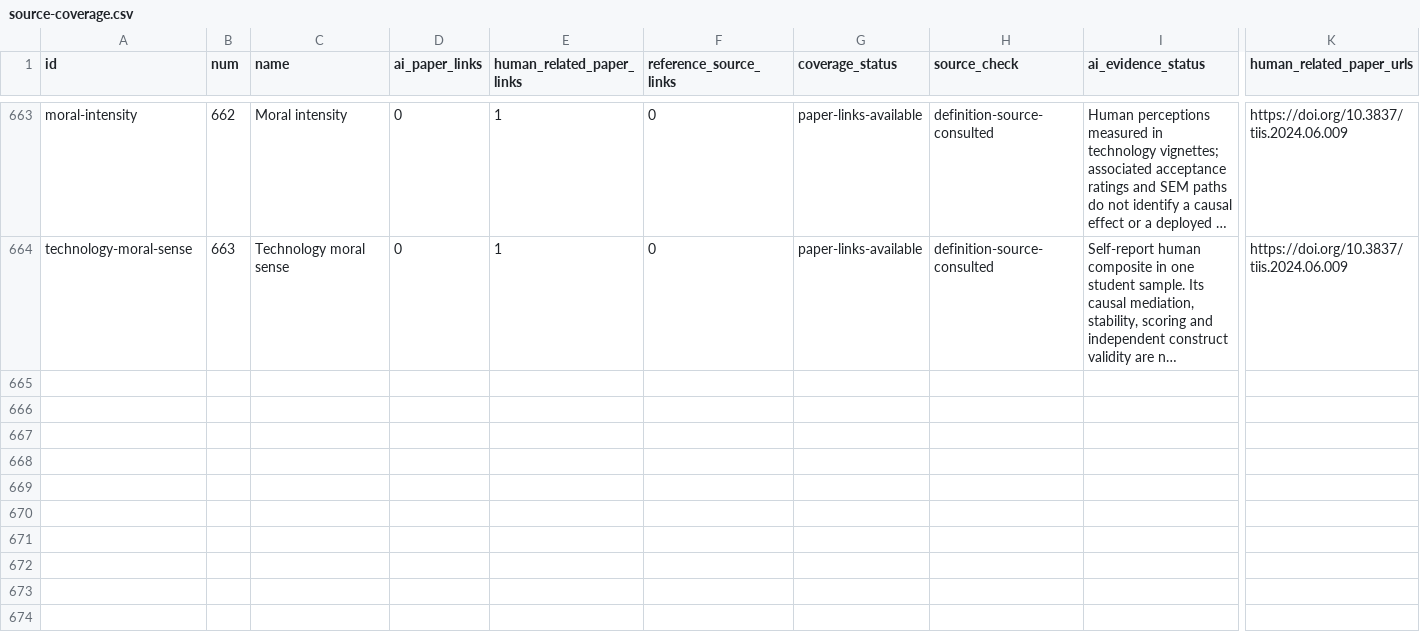
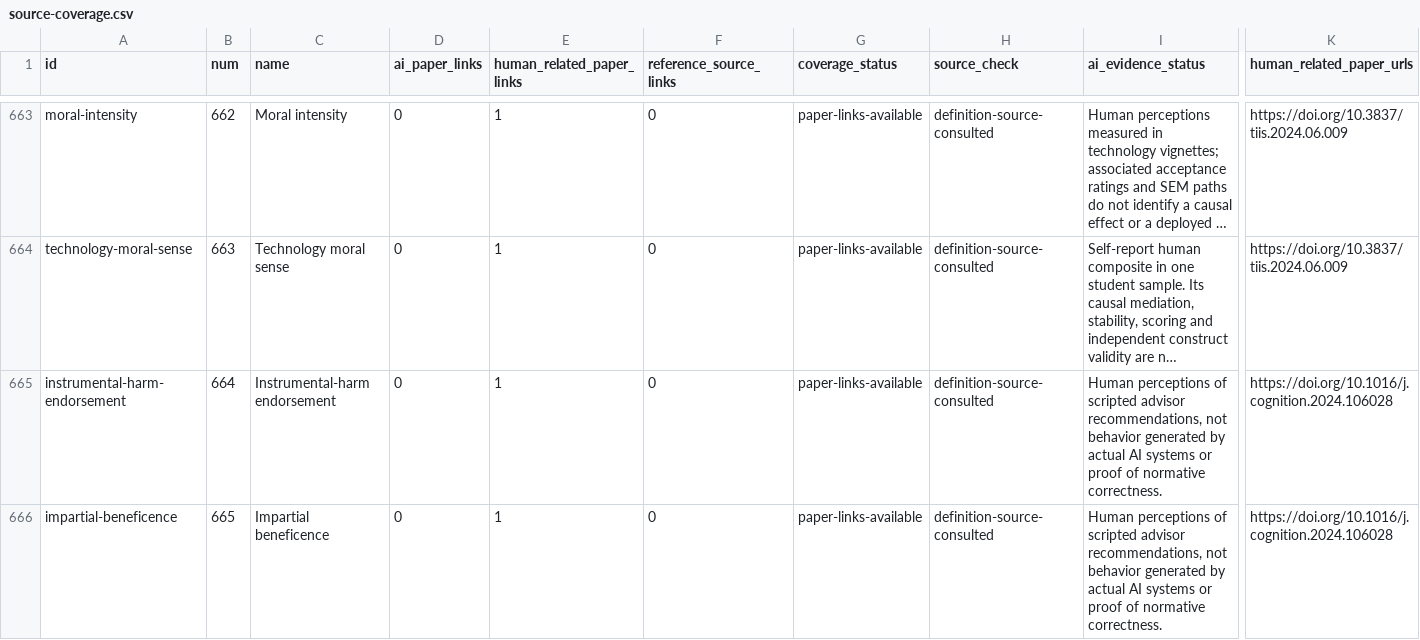
Before and after one commit to danlex/ethicalhive, a CSV file: docs/source-coverage.csv, drawn as a sheet; only a part is shown, gaps mark what is left out; long unchanged cells end in …; rows hold the shown columns only; the diff covers the shown part only; the diff names each change by its address in the sheet, - before the commit and + after, or states it on an @@ line.

Commit message:
Review PDF 0172: moral-advisor trust and distinct normative constructs

```diff
--- a/docs/source-coverage.csv
+++ b/docs/source-coverage.csv
+row 665: instrumental-harm-endorsement | 664 | Instrumental-harm endorsement | 0 | 1 | 0 | paper-links-available | definition-source-consulted | Human perceptions of scripted advisor recommendations, not behavior generated by actual AI systems or proof of normative correctness. | https://doi.org/10.1016/j.cognition.2024.106028
+row 666: impartial-beneficence | 665 | Impartial beneficence | 0 | 1 | 0 | paper-links-available | definition-source-consulted | Human perceptions of scripted advisor recommendations, not behavior generated by actual AI systems or proof of normative correctness. | https://doi.org/10.1016/j.cognition.2024.106028
```
Also changed, not shown: 1 added row and 8 edited cells elsewhere in this file, 14 other files.
